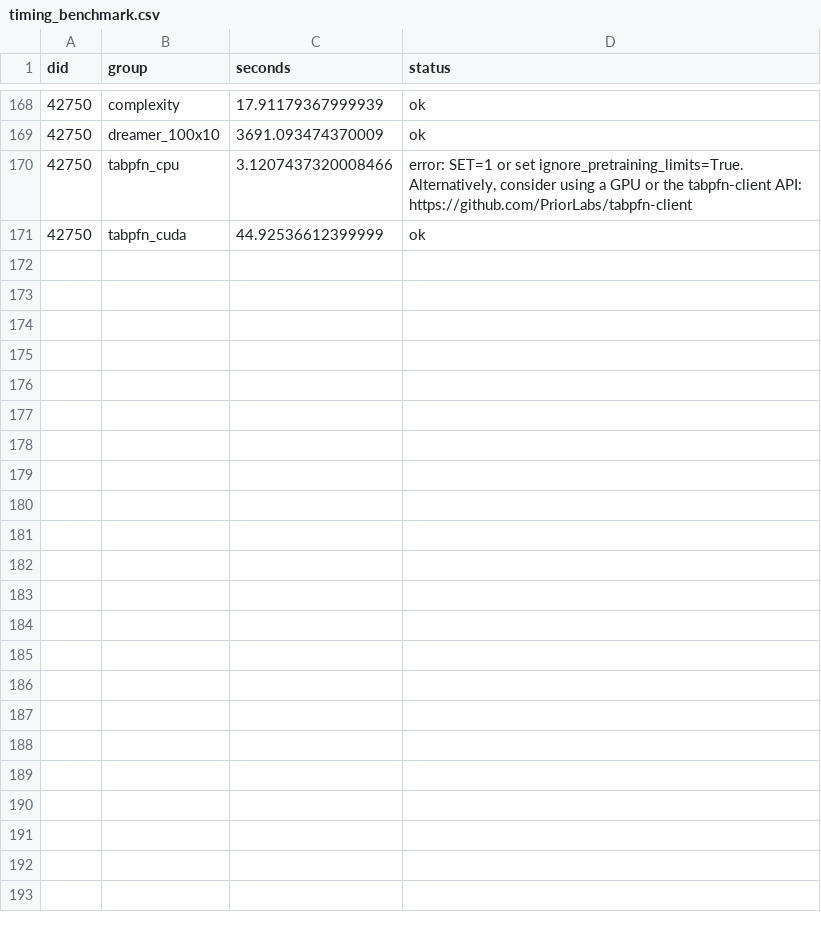
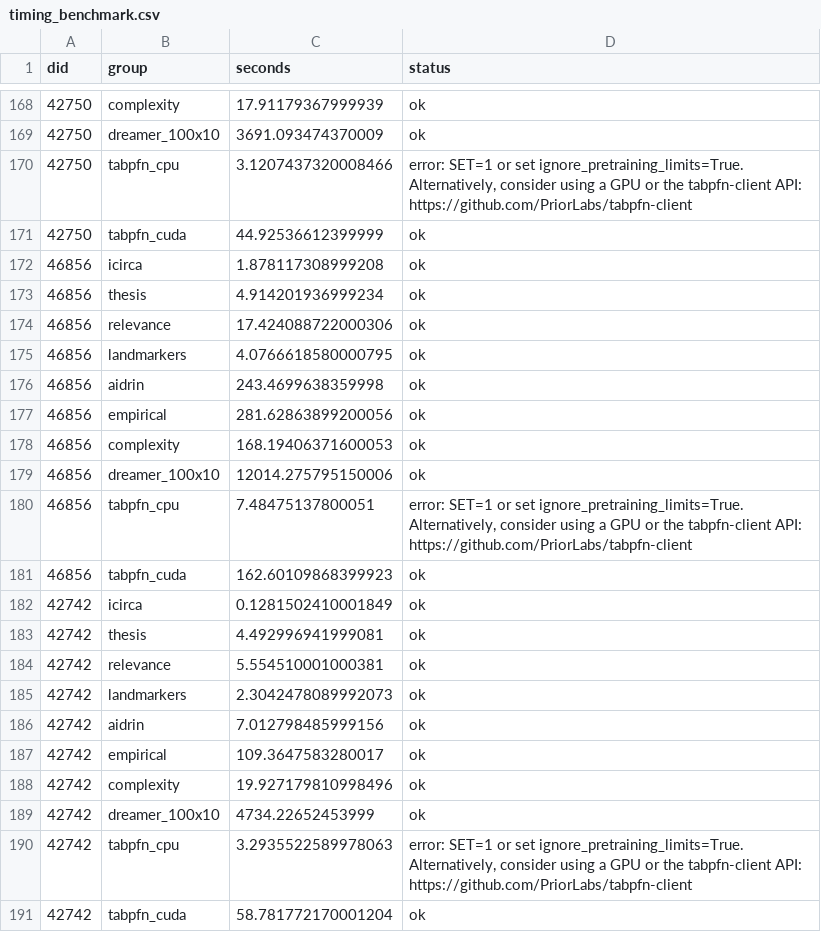
Before and after one commit to hugohammer/readybench, a CSV file: results/raw/timing_benchmark.csv, drawn as a sheet; only a part is shown, gaps mark what is left out; the diff names each change by its address in the sheet, - before the commit and + after, or states it on an @@ line.

```diff
--- a/results/raw/timing_benchmark.csv
+++ b/results/raw/timing_benchmark.csv
+row 172: 46856 | icirca | 1.878117308999208 | ok
+row 173: 46856 | thesis | 4.914201936999234 | ok
+row 174: 46856 | relevance | 17.424088722000306 | ok
+row 175: 46856 | landmarkers | 4.0766618580000795 | ok
+row 176: 46856 | aidrin | 243.4699638359998 | ok
+row 177: 46856 | empirical | 281.62863899200056 | ok
+row 178: 46856 | complexity | 168.19406371600053 | ok
+row 179: 46856 | dreamer_100x10 | 12014.275795150006 | ok
+row 180: 46856 | tabpfn_cpu | 7.48475137800051 | error: SET=1 or set ignore_pretraining_limits=True. Alternatively, consider using a GPU or the tabpfn-client API: https://github.com/PriorLabs/tabpfn-client
+row 181: 46856 | tabpfn_cuda | 162.60109868399923 | ok
+row 182: 42742 | icirca | 0.1281502410001849 | ok
+row 183: 42742 | thesis | 4.492996941999081 | ok
+row 184: 42742 | relevance | 5.554510001000381 | ok
+row 185: 42742 | landmarkers | 2.3042478089992073 | ok
+row 186: 42742 | aidrin | 7.012798485999156 | ok
+row 187: 42742 | empirical | 109.3647583280017 | ok
+row 188: 42742 | complexity | 19.927179810998496 | ok
+row 189: 42742 | dreamer_100x10 | 4734.22652453999 | ok
+row 190: 42742 | tabpfn_cpu | 3.2935522589978063 | error: SET=1 or set ignore_pretraining_limits=True. Alternatively, consider using a GPU or the tabpfn-client API: https://github.com/PriorLabs/tabpfn-client
+row 191: 42742 | tabpfn_cuda | 58.781772170001204 | ok
```
Also changed, not shown: 23 other files.
